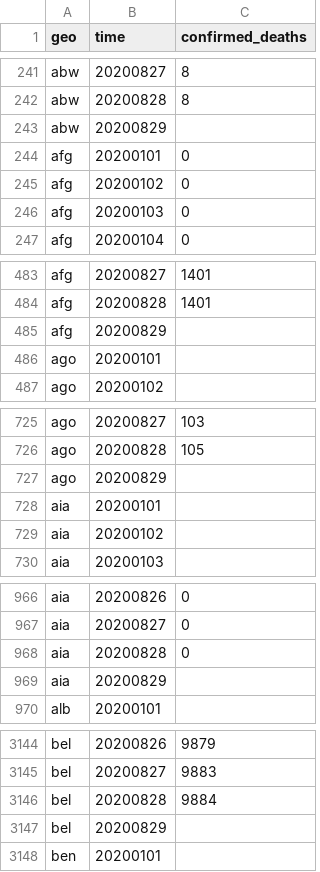
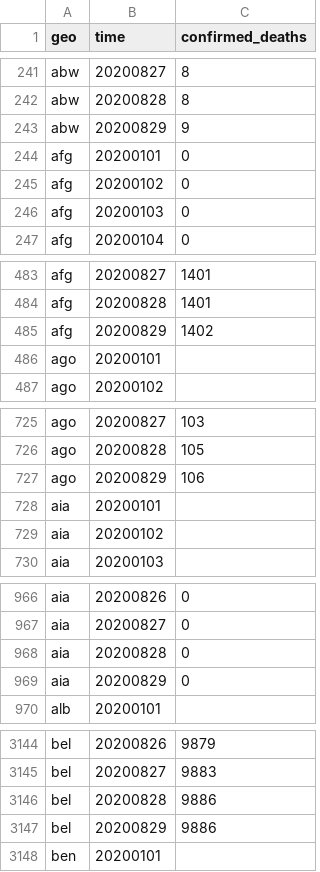
Before and after one commit to open-numbers/ddf--open_numbers--covid_government_response, a CSV file: ddf--datapoints--confirmed_deaths--by--geo--time.csv, drawn as a sheet; only a part is shown, gaps mark what is left out; the diff covers the shown part only.

```diff
--- a/ddf--datapoints--confirmed_deaths--by--geo--time.csv
+++ b/ddf--datapoints--confirmed_deaths--by--geo--time.csv
@@ -242,3 +242,3 @@ abw,20200827,8
 abw,20200828,8
-abw,20200829,
+abw,20200829,9
 afg,20200101,0
@@ -484,3 +484,3 @@ afg,20200827,1401
 afg,20200828,1401
-afg,20200829,
+afg,20200829,1402
 ago,20200101,
@@ -726,3 +726,3 @@ ago,20200827,103
 ago,20200828,105
-ago,20200829,
+ago,20200829,106
 aia,20200101,
@@ -968,3 +968,3 @@ aia,20200827,0
 aia,20200828,0
-aia,20200829,
+aia,20200829,0
 alb,20200101,
@@ -3145,4 +3145,4 @@ bel,20200826,9879
 bel,20200827,9883
-bel,20200828,9884
-bel,20200829,
+bel,20200828,9886
+bel,20200829,9886
 ben,20200101,
```
Also changed, not shown: 171 edited cells elsewhere in this file, ddf--datapoints--confirmed_cases--by--geo--time.csv, ddf--datapoints--containment_health_index--by--geo--time.csv, 26 other files.
